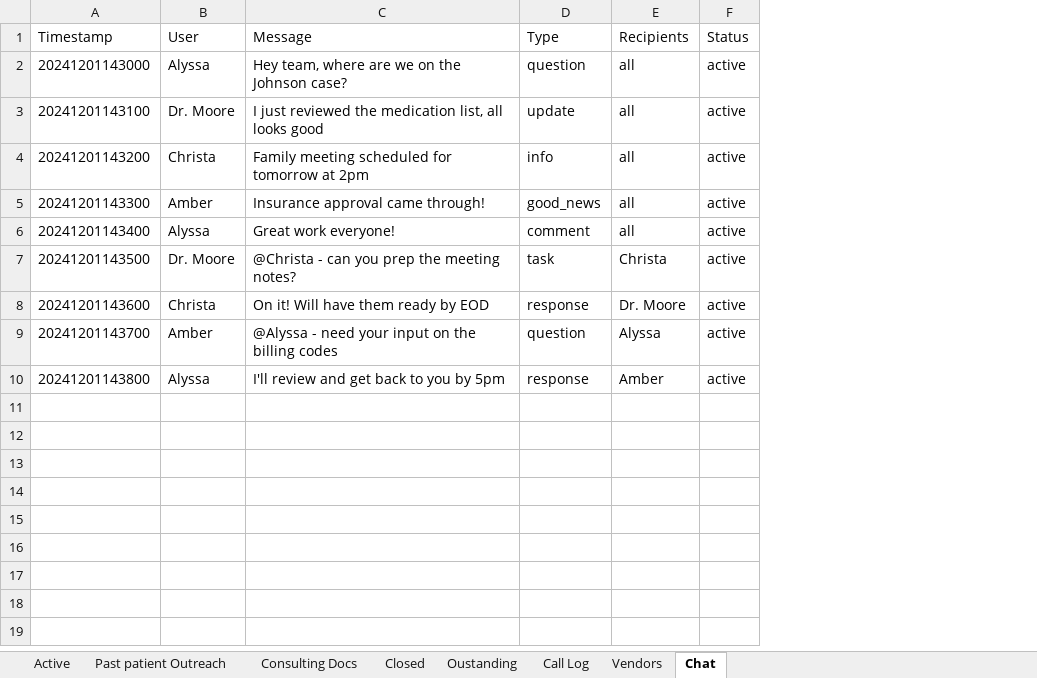
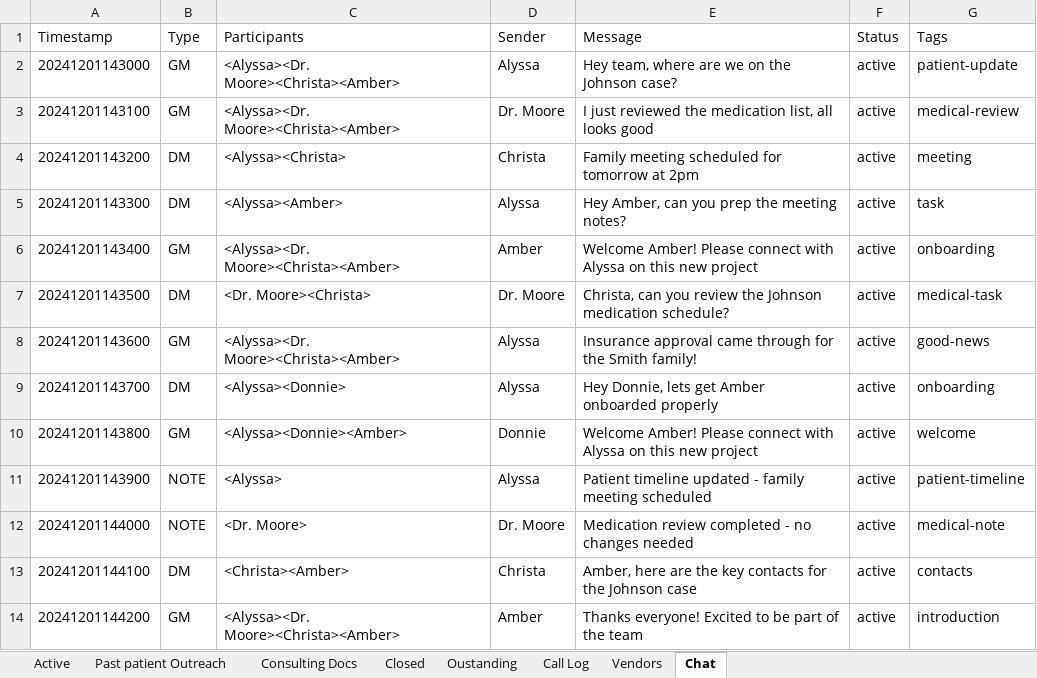
Before and after one commit to mmamodelai/AlyDash, an Excel workbook: Dashboard Clone.xlsx, sheet Chat, drawn as a sheet; values as stored, in another font and other column widths than the file's, no borders; removed rows and columns are numbered as before the commit, all else as after; the diff names each change by its address in the sheet, - before the commit and + after, or states it on an @@ line.

Commit message:
Implement advanced chat system with DM/Group messages, user coding, and participant filtering

```diff
--- a/Dashboard Clone.xlsx (sheet Chat)
+++ b/Dashboard Clone.xlsx (sheet Chat)
+column B (Type), rows 2-10: GM | GM | DM | DM | GM | DM | GM | DM | GM
+column C (Participants), rows 2-10: <Alyssa><Dr. Moore><Christa><Amber> | <Alyssa><Dr. Moore><Christa><Amber> | <Alyssa><Christa> | <Alyssa><Amber> | <Alyssa><Dr. Moore><Christa><Amber> | <Dr. Moore><Christa> | <Alyssa><Dr. Moore><Christa><Amber> | <Alyssa><Donnie> | <Alyssa><Donnie><Amber>
-column D (Type), rows 2-10: question | update | info | good_news | comment | task | response | question | response
-column E (Recipients), rows 2-10: all | all | all | all | all | Christa | Dr. Moore | Alyssa | Amber
+column G (Tags), rows 2-10: patient-update | medical-review | meeting | task | onboarding | medical-task | good-news | onboarding | welcome
-D1: User
+D1: Sender
-D5 (Sender): Amber
+D5 (Sender): Alyssa
-E5 (Message): Insurance approval came through!
+E5 (Message): Hey Amber, can you prep the meeting notes?
-D6 (Sender): Alyssa
+D6 (Sender): Amber
-E6 (Message): Great work everyone!
+E6 (Message): Welcome Amber! Please connect with Alyssa on this new project
-E7 (Message): @Christa - can you prep the meeting notes?
+E7 (Message): Christa, can you review the Johnson medication schedule?
-D8 (Sender): Christa
+D8 (Sender): Alyssa
-E8 (Message): On it! Will have them ready by EOD
+E8 (Message): Insurance approval came through for the Smith family!
-D9 (Sender): Amber
+D9 (Sender): Alyssa
-E9 (Message): @Alyssa - need your input on the billing codes
+E9 (Message): Hey Donnie, lets get Amber onboarded properly
-D10 (Sender): Alyssa
+D10 (Sender): Donnie
-E10 (Message): I'll review and get back to you by 5pm
+E10 (Message): Welcome Amber! Please connect with Alyssa on this new project
+row 11: 20241201143900 | NOTE | <Alyssa> | Alyssa | Patient timeline updated - family meeting scheduled | active | patient-timeline
+row 12: 20241201144000 | NOTE | <Dr. Moore> | Dr. Moore | Medication review completed - no changes needed | active | medical-note
+row 13: 20241201144100 | DM | <Christa><Amber> | Christa | Amber, here are the key contacts for the Johnson case | active | contacts
+row 14: 20241201144200 | GM | <Alyssa><Dr. Moore><Christa><Amber> | Amber | Thanks everyone! Excited to be part of the team | active | introduction
```
Also changed, not shown: 5 other files.
